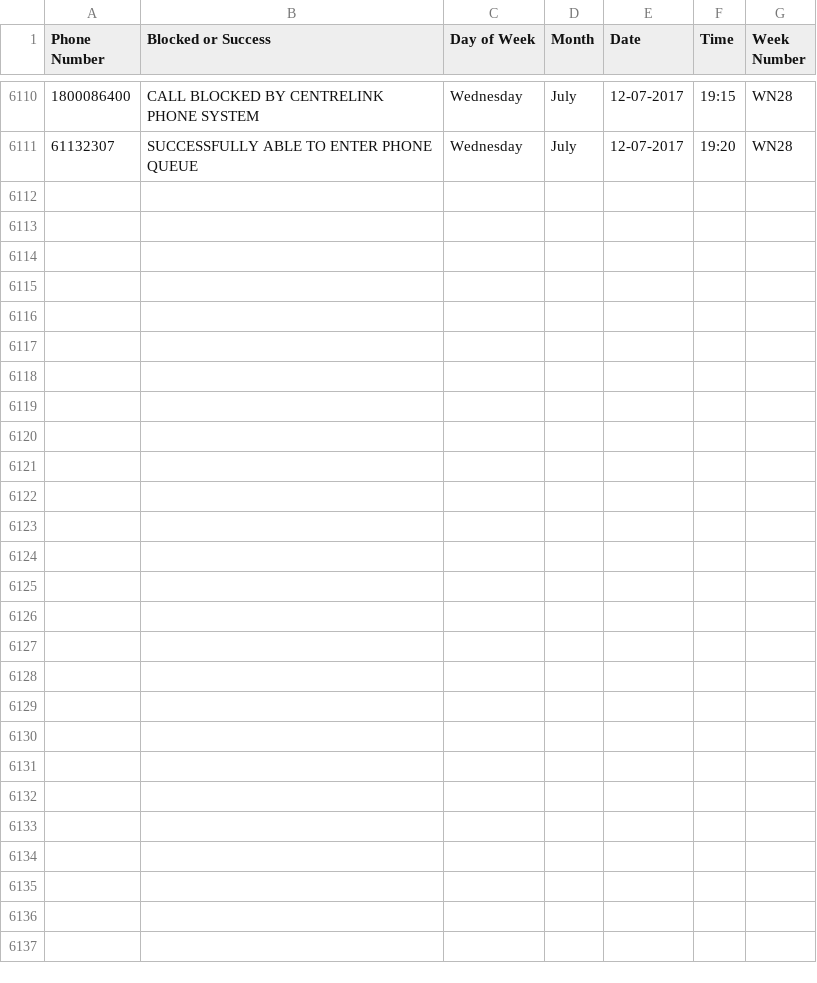
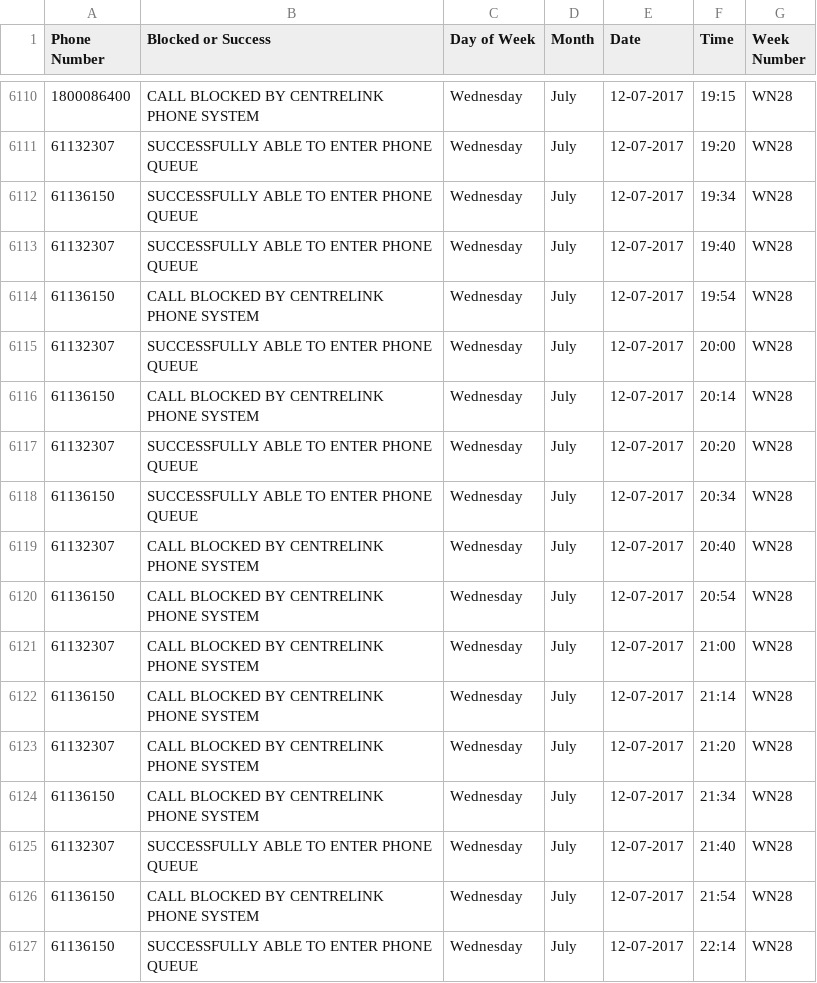
Before and after one commit to p0sty/CentrelinkDown, a CSV file: IsCentrelinkDown_Independent_Centrelink_Blocked_Call_Statistics-2017.csv, drawn as a sheet; only a part is shown, gaps mark what is left out; the diff names each change by its address in the sheet, - before the commit and + after, or states it on an @@ line.

Commit message:
Auto Call Record update

```diff
--- a/IsCentrelinkDown_Independent_Centrelink_Blocked_Call_Statistics-2017.csv
+++ b/IsCentrelinkDown_Independent_Centrelink_Blocked_Call_Statistics-2017.csv
+row 6112: 61136150 | SUCCESSFULLY ABLE TO ENTER PHONE QUEUE | Wednesday | July | 12-07-2017 | 19:34 | WN28
+row 6113: 61132307 | SUCCESSFULLY ABLE TO ENTER PHONE QUEUE | Wednesday | July | 12-07-2017 | 19:40 | WN28
+row 6114: 61136150 | CALL BLOCKED BY CENTRELINK PHONE SYSTEM | Wednesday | July | 12-07-2017 | 19:54 | WN28
+row 6115: 61132307 | SUCCESSFULLY ABLE TO ENTER PHONE QUEUE | Wednesday | July | 12-07-2017 | 20:00 | WN28
+row 6116: 61136150 | CALL BLOCKED BY CENTRELINK PHONE SYSTEM | Wednesday | July | 12-07-2017 | 20:14 | WN28
+row 6117: 61132307 | SUCCESSFULLY ABLE TO ENTER PHONE QUEUE | Wednesday | July | 12-07-2017 | 20:20 | WN28
+row 6118: 61136150 | SUCCESSFULLY ABLE TO ENTER PHONE QUEUE | Wednesday | July | 12-07-2017 | 20:34 | WN28
+row 6119: 61132307 | CALL BLOCKED BY CENTRELINK PHONE SYSTEM | Wednesday | July | 12-07-2017 | 20:40 | WN28
+row 6120: 61136150 | CALL BLOCKED BY CENTRELINK PHONE SYSTEM | Wednesday | July | 12-07-2017 | 20:54 | WN28
+row 6121: 61132307 | CALL BLOCKED BY CENTRELINK PHONE SYSTEM | Wednesday | July | 12-07-2017 | 21:00 | WN28
+row 6122: 61136150 | CALL BLOCKED BY CENTRELINK PHONE SYSTEM | Wednesday | July | 12-07-2017 | 21:14 | WN28
+row 6123: 61132307 | CALL BLOCKED BY CENTRELINK PHONE SYSTEM | Wednesday | July | 12-07-2017 | 21:20 | WN28
+row 6124: 61136150 | CALL BLOCKED BY CENTRELINK PHONE SYSTEM | Wednesday | July | 12-07-2017 | 21:34 | WN28
+row 6125: 61132307 | SUCCESSFULLY ABLE TO ENTER PHONE QUEUE | Wednesday | July | 12-07-2017 | 21:40 | WN28
+row 6126: 61136150 | CALL BLOCKED BY CENTRELINK PHONE SYSTEM | Wednesday | July | 12-07-2017 | 21:54 | WN28
+row 6127: 61136150 | SUCCESSFULLY ABLE TO ENTER PHONE QUEUE | Wednesday | July | 12-07-2017 | 22:14 | WN28
```
